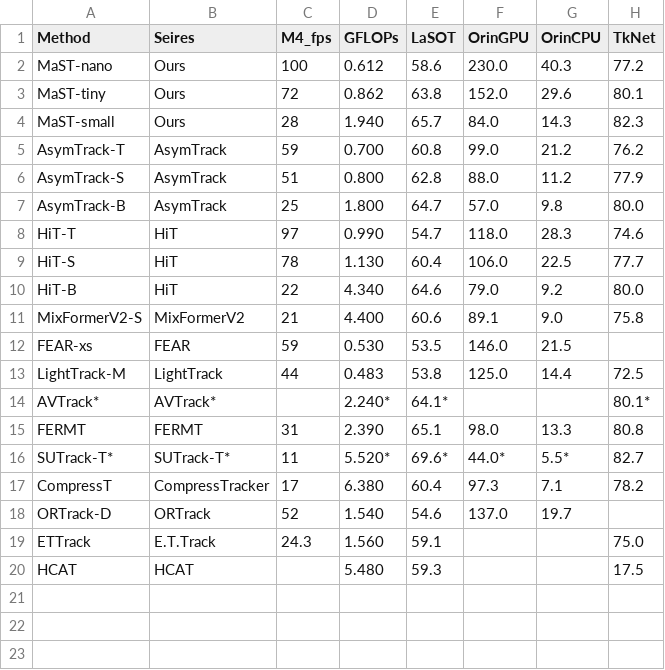
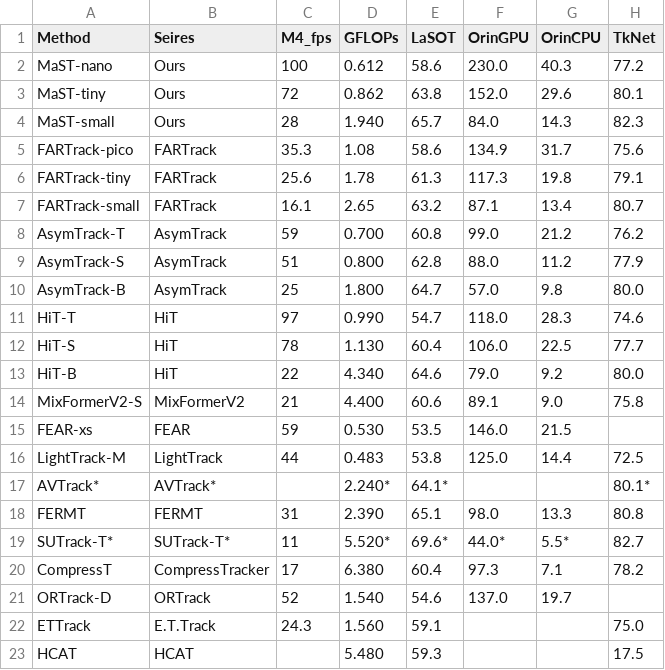
Before and after one commit to TsingWei/my_manuscripts, a CSV file: eccv26/tables/forVS.csv, drawn as a sheet; the diff names each change by its address in the sheet, - before the commit and + after, or states it on an @@ line.

```diff
--- a/eccv26/tables/forVS.csv
+++ b/eccv26/tables/forVS.csv
+row 5: FARTrack-pico | FARTrack | 35.3 | 1.08 | 58.6 | 134.9 | 31.7 | 75.6
+row 6: FARTrack-tiny | FARTrack | 25.6 | 1.78 | 61.3 | 117.3 | 19.8 | 79.1
+row 7: FARTrack-small | FARTrack | 16.1 | 2.65 | 63.2 | 87.1 | 13.4 | 80.7
```
Also changed, not shown: eccv26/tables/merged_results.csv, 17 other files.
